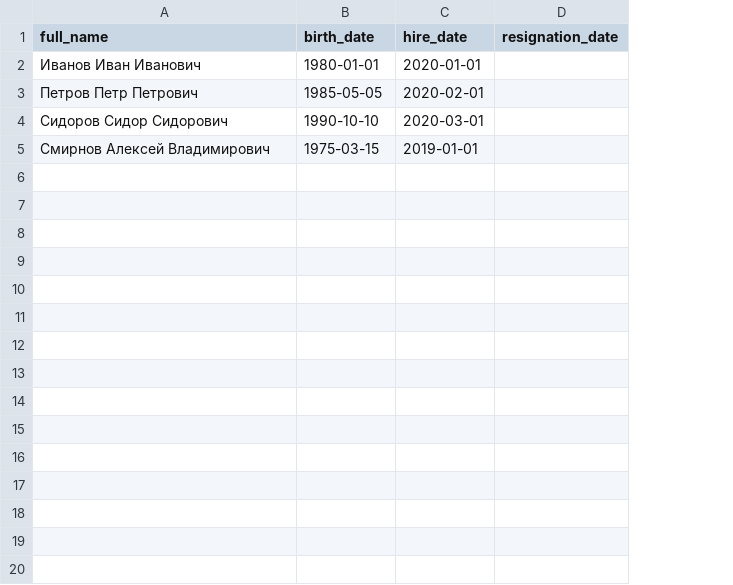
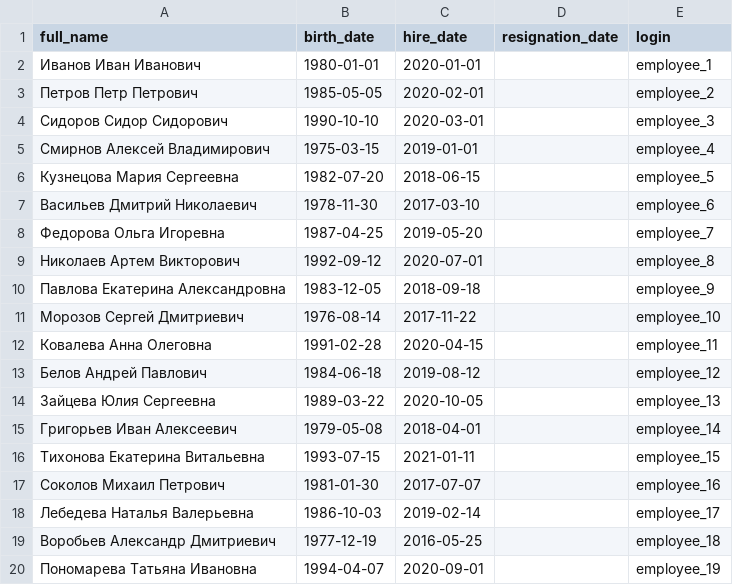
Before and after one commit to b4lmor/database_nsu_6_sem, a CSV file: database/data/employee.csv, drawn as a sheet; only a part is shown; the diff covers the shown part only; the diff names each change by its address in the sheet, - before the commit and + after, or states it on an @@ line.

Commit message:
table insertions

```diff
--- a/database/data/employee.csv
+++ b/database/data/employee.csv
+column E (login), rows 2-5: employee_1 | employee_2 | employee_3 | employee_4
+row 6: Кузнецова Мария Сергеевна | 1982-07-20 | 2018-06-15 |  | employee_5
+row 7: Васильев Дмитрий Николаевич | 1978-11-30 | 2017-03-10 |  | employee_6
+row 8: Федорова Ольга Игоревна | 1987-04-25 | 2019-05-20 |  | employee_7
+row 9: Николаев Артем Викторович | 1992-09-12 | 2020-07-01 |  | employee_8
+row 10: Павлова Екатерина Александровна | 1983-12-05 | 2018-09-18 |  | employee_9
+row 11: Морозов Сергей Дмитриевич | 1976-08-14 | 2017-11-22 |  | employee_10
+row 12: Ковалева Анна Олеговна | 1991-02-28 | 2020-04-15 |  | employee_11
+row 13: Белов Андрей Павлович | 1984-06-18 | 2019-08-12 |  | employee_12
+row 14: Зайцева Юлия Сергеевна | 1989-03-22 | 2020-10-05 |  | employee_13
+row 15: Григорьев Иван Алексеевич | 1979-05-08 | 2018-04-01 |  | employee_14
+row 16: Тихонова Екатерина Витальевна | 1993-07-15 | 2021-01-11 |  | employee_15
+row 17: Соколов Михаил Петрович | 1981-01-30 | 2017-07-07 |  | employee_16
+row 18: Лебедева Наталья Валерьевна | 1986-10-03 | 2019-02-14 |  | employee_17
+row 19: Воробьев Александр Дмитриевич | 1977-12-19 | 2016-05-25 |  | employee_18
+row 20: Пономарева Татьяна Ивановна | 1994-04-07 | 2020-09-01 |  | employee_19
```
Also changed, not shown: 11 added rows elsewhere in this file, database/data/client_info.csv, database/data/product.csv, 48 other files.
